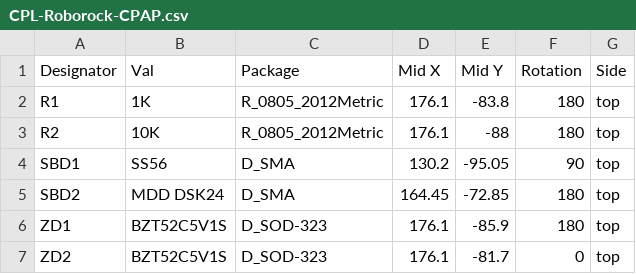
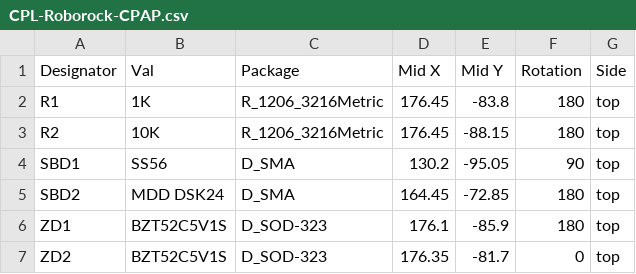
Before and after one commit to jniebuhr/roborock-pcb, a CSV file: kicad/jlcpcb/production files/CPL-Roborock-CPAP.csv, drawn as a sheet.

```diff
--- a/kicad/jlcpcb/production files/CPL-Roborock-CPAP.csv
+++ b/kicad/jlcpcb/production files/CPL-Roborock-CPAP.csv
@@ -1,4 +1,4 @@
 Designator,Val,Package,Mid X,Mid Y,Rotation,Side
-R1,1K,R_0805_2012Metric,176.1,-83.8,180,top
-R2,10K,R_0805_2012Metric,176.1,-88,180,top
+R1,1K,R_1206_3216Metric,176.45,-83.8,180,top
+R2,10K,R_1206_3216Metric,176.45,-88.15,180,top
 SBD1,SS56,D_SMA,130.2,-95.05,90,top
@@ -6,2 +6,2 @@ SBD2,MDD DSK24,D_SMA,164.45,-72.85,180,top
 ZD1,BZT52C5V1S,D_SOD-323,176.1,-85.9,180,top
-ZD2,BZT52C5V1S,D_SOD-323,176.1,-81.7,0,top
+ZD2,BZT52C5V1S,D_SOD-323,176.35,-81.7,0,top
```
Also changed, not shown: kicad/jlcpcb/production files/BOM-Roborock-CPAP.csv, 26 other files.
